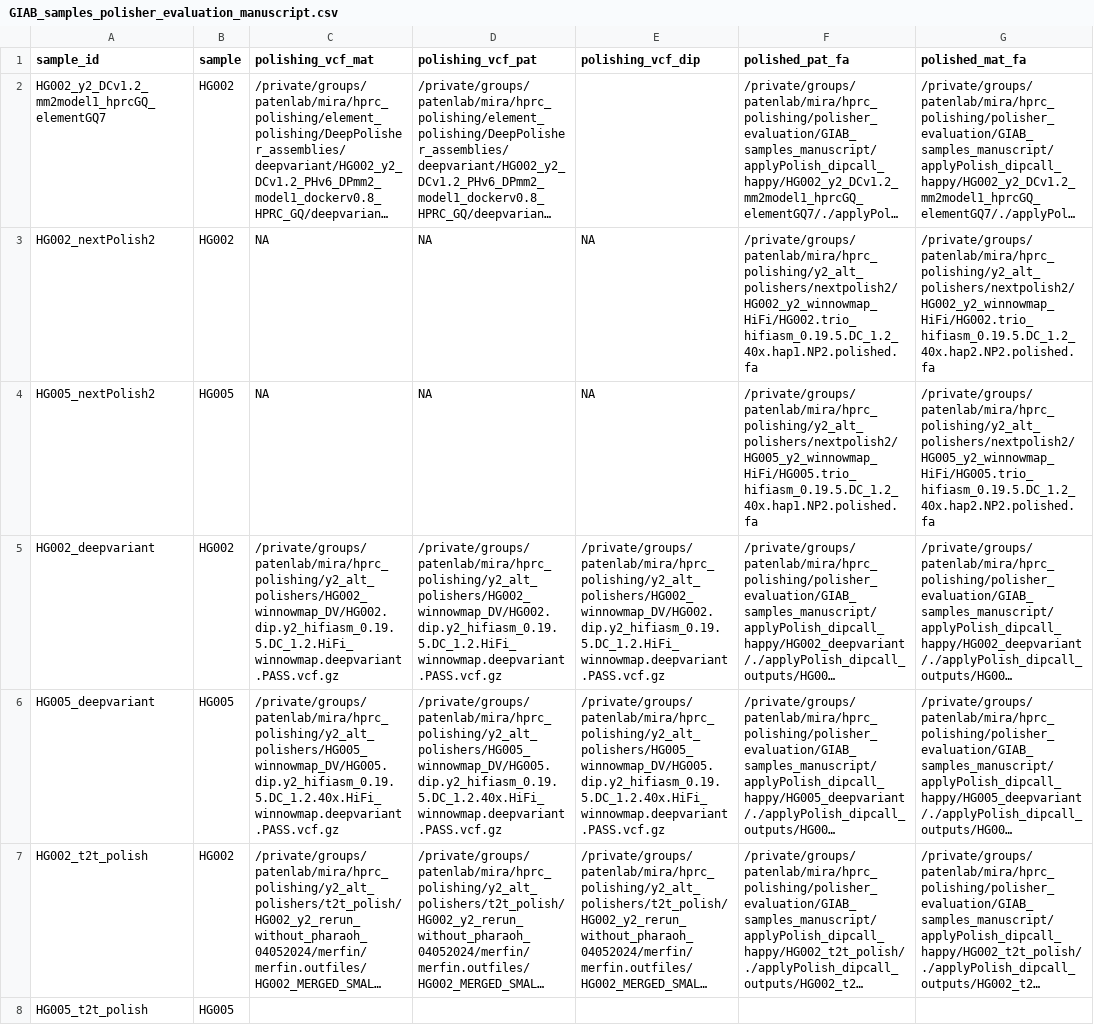
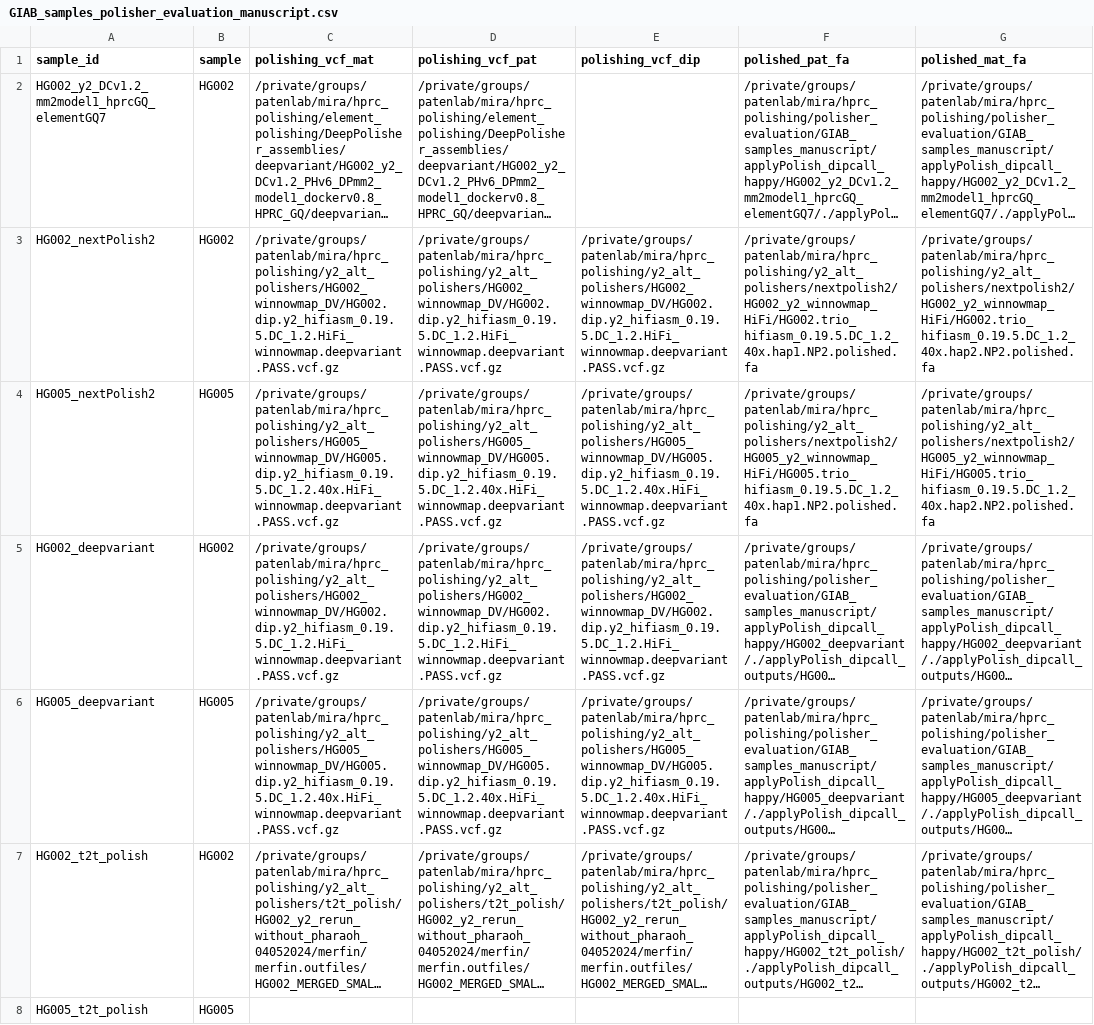
Before and after one commit to miramastoras/phoenix_batch_submissions, a CSV file: polishing/hprc_polishing_QC_no_meryl/GIAB_samples_DP_manuscript/GIAB_samples_polisher_evaluation_manuscript.csv, drawn as a sheet; only a part is shown; long unchanged cells end in …; the diff covers the shown part only; the diff names each change by its address in the sheet, - before the commit and + after, or states it on an @@ line.

```diff
--- a/polishing/hprc_polishing_QC_no_meryl/GIAB_samples_DP_manuscript/GIAB_samples_polisher_evaluation_manuscript.csv
+++ b/polishing/hprc_polishing_QC_no_meryl/GIAB_samples_DP_manuscript/GIAB_samples_polisher_evaluation_manuscript.csv
-C3 (polishing_vcf_mat): NA
+C3 (polishing_vcf_mat): /private/groups/patenlab/mira/hprc_polishing/y2_alt_polishers/HG002_winnowmap_DV/HG002.dip.y2_hifiasm_0.19.5.DC_1.2.HiFi_winnowmap.deepvariant.PASS.vcf.gz
-D3 (polishing_vcf_pat): NA
+D3 (polishing_vcf_pat): /private/groups/patenlab/mira/hprc_polishing/y2_alt_polishers/HG002_winnowmap_DV/HG002.dip.y2_hifiasm_0.19.5.DC_1.2.HiFi_winnowmap.deepvariant.PASS.vcf.gz
-E3 (polishing_vcf_dip): NA
+E3 (polishing_vcf_dip): /private/groups/patenlab/mira/hprc_polishing/y2_alt_polishers/HG002_winnowmap_DV/HG002.dip.y2_hifiasm_0.19.5.DC_1.2.HiFi_winnowmap.deepvariant.PASS.vcf.gz
-C4 (polishing_vcf_mat): NA
+C4 (polishing_vcf_mat): /private/groups/patenlab/mira/hprc_polishing/y2_alt_polishers/HG005_winnowmap_DV/HG005.dip.y2_hifiasm_0.19.5.DC_1.2.40x.HiFi_winnowmap.deepvariant.PASS.vcf.gz
-D4 (polishing_vcf_pat): NA
+D4 (polishing_vcf_pat): /private/groups/patenlab/mira/hprc_polishing/y2_alt_polishers/HG005_winnowmap_DV/HG005.dip.y2_hifiasm_0.19.5.DC_1.2.40x.HiFi_winnowmap.deepvariant.PASS.vcf.gz
-E4 (polishing_vcf_dip): NA
+E4 (polishing_vcf_dip): /private/groups/patenlab/mira/hprc_polishing/y2_alt_polishers/HG005_winnowmap_DV/HG005.dip.y2_hifiasm_0.19.5.DC_1.2.40x.HiFi_winnowmap.deepvariant.PASS.vcf.gz
```
Also changed, not shown: 6 edited cells elsewhere in this file, 4 other files.
